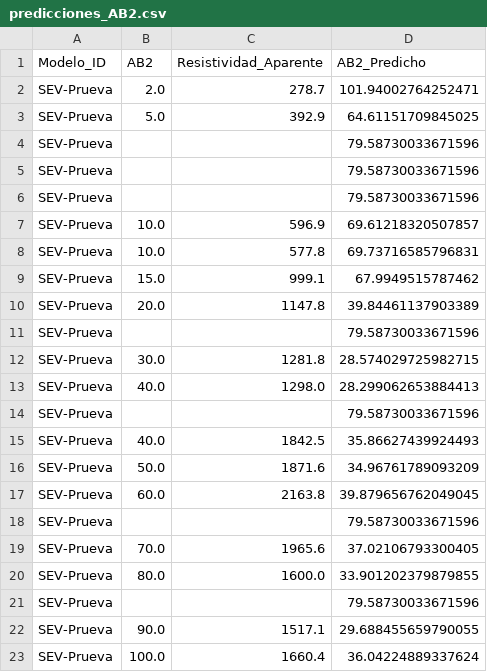
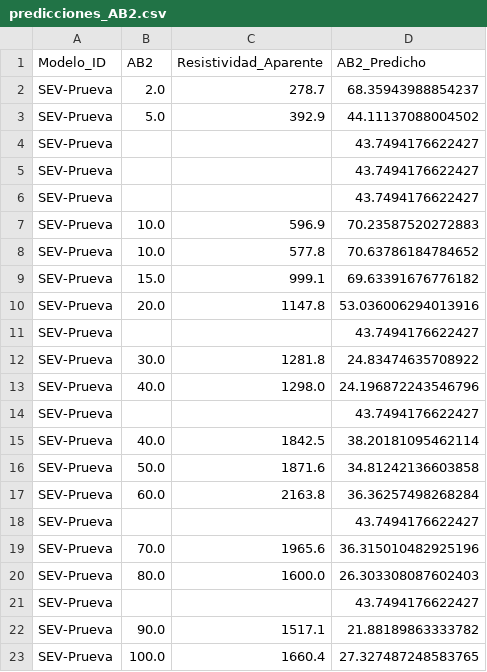
Before and after one commit to JuanJT117/TESIS-MCD, a CSV file: WorkWorkWork/predicciones_AB2.csv, drawn as a sheet.

```diff
--- a/WorkWorkWork/predicciones_AB2.csv
+++ b/WorkWorkWork/predicciones_AB2.csv
@@ -1,23 +1,23 @@
 Modelo_ID,AB2,Resistividad_Aparente,AB2_Predicho
-SEV-Prueva,2.0,278.7,101.94002764252471
-SEV-Prueva,5.0,392.9,64.61151709845025
-SEV-Prueva,,,79.58730033671596
-SEV-Prueva,,,79.58730033671596
-SEV-Prueva,,,79.58730033671596
-SEV-Prueva,10.0,596.9,69.61218320507857
-SEV-Prueva,10.0,577.8,69.73716585796831
-SEV-Prueva,15.0,999.1,67.9949515787462
-SEV-Prueva,20.0,1147.8,39.84461137903389
-SEV-Prueva,,,79.58730033671596
-SEV-Prueva,30.0,1281.8,28.574029725982715
-SEV-Prueva,40.0,1298.0,28.299062653884413
-SEV-Prueva,,,79.58730033671596
-SEV-Prueva,40.0,1842.5,35.86627439924493
-SEV-Prueva,50.0,1871.6,34.96761789093209
-SEV-Prueva,60.0,2163.8,39.879656762049045
-SEV-Prueva,,,79.58730033671596
-SEV-Prueva,70.0,1965.6,37.02106793300405
-SEV-Prueva,80.0,1600.0,33.901202379879855
-SEV-Prueva,,,79.58730033671596
-SEV-Prueva,90.0,1517.1,29.688455659790055
-SEV-Prueva,100.0,1660.4,36.04224889337624
+SEV-Prueva,2.0,278.7,68.35943988854237
+SEV-Prueva,5.0,392.9,44.11137088004502
+SEV-Prueva,,,43.7494176622427
+SEV-Prueva,,,43.7494176622427
+SEV-Prueva,,,43.7494176622427
+SEV-Prueva,10.0,596.9,70.23587520272883
+SEV-Prueva,10.0,577.8,70.63786184784652
+SEV-Prueva,15.0,999.1,69.63391676776182
+SEV-Prueva,20.0,1147.8,53.036006294013916
+SEV-Prueva,,,43.7494176622427
+SEV-Prueva,30.0,1281.8,24.83474635708922
+SEV-Prueva,40.0,1298.0,24.196872243546796
+SEV-Prueva,,,43.7494176622427
+SEV-Prueva,40.0,1842.5,38.20181095462114
+SEV-Prueva,50.0,1871.6,34.81242136603858
+SEV-Prueva,60.0,2163.8,36.36257498268284
+SEV-Prueva,,,43.7494176622427
+SEV-Prueva,70.0,1965.6,36.315010482925196
+SEV-Prueva,80.0,1600.0,26.303308087602403
+SEV-Prueva,,,43.7494176622427
+SEV-Prueva,90.0,1517.1,21.88189863333782
+SEV-Prueva,100.0,1660.4,27.327487248583765
```
Also changed, not shown: WorkWorkWork/mejores_distribuciones.csv, 5 other files.
